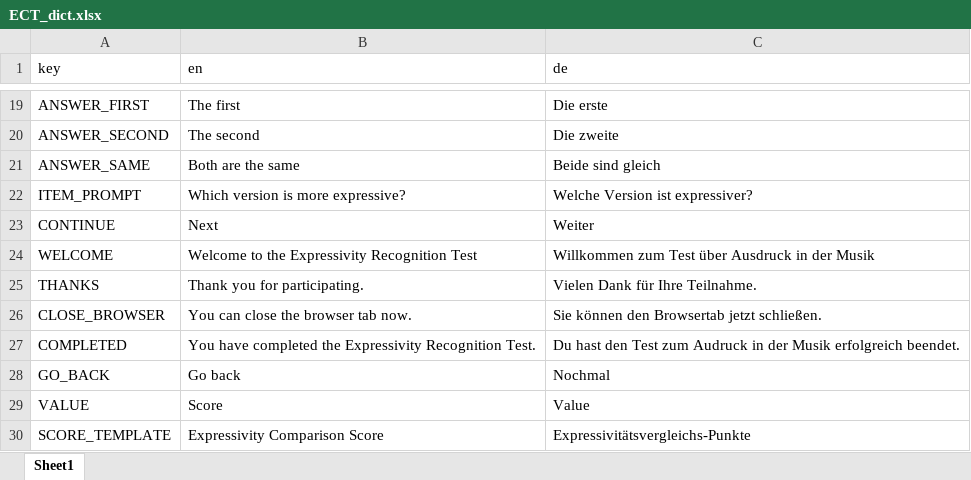
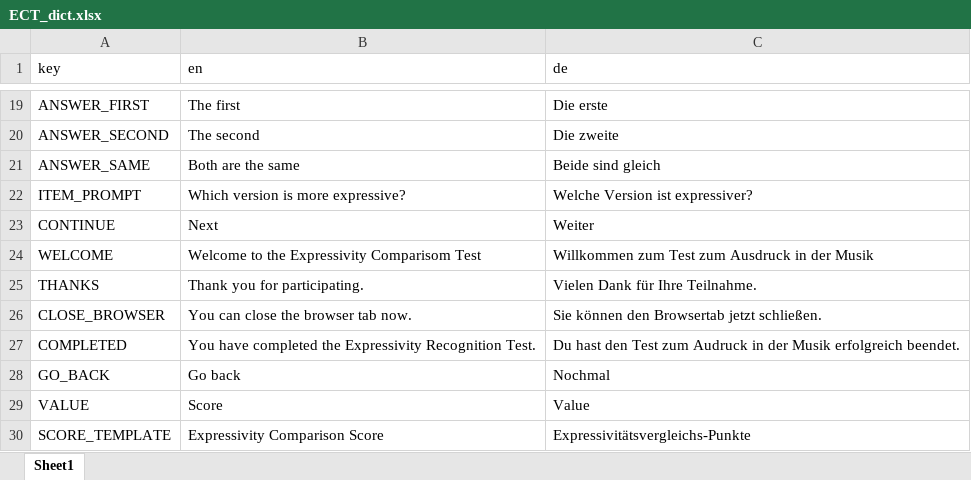
Before and after one commit to klausfrieler/ECT, an Excel workbook: data_raw/ECT_dict.xlsx, sheet Sheet1, drawn as a sheet; only a part is shown, gaps mark what is left out; values as stored, in another font and other column widths than the file's, no borders; the diff names each change by its address in the sheet, - before the commit and + after, or states it on an @@ line.

```diff
--- a/data_raw/ECT_dict.xlsx (sheet Sheet1)
+++ b/data_raw/ECT_dict.xlsx (sheet Sheet1)
-B24 (en): Welcome to the Expressivity Recognition Test
+B24 (en): Welcome to the Expressivity Comparisom Test
-C24 (de): …zum Test über Ausdruck in…
+C24 (de): …zum Test zum Ausdruck in…
```
Also changed, not shown: 1 other file.
